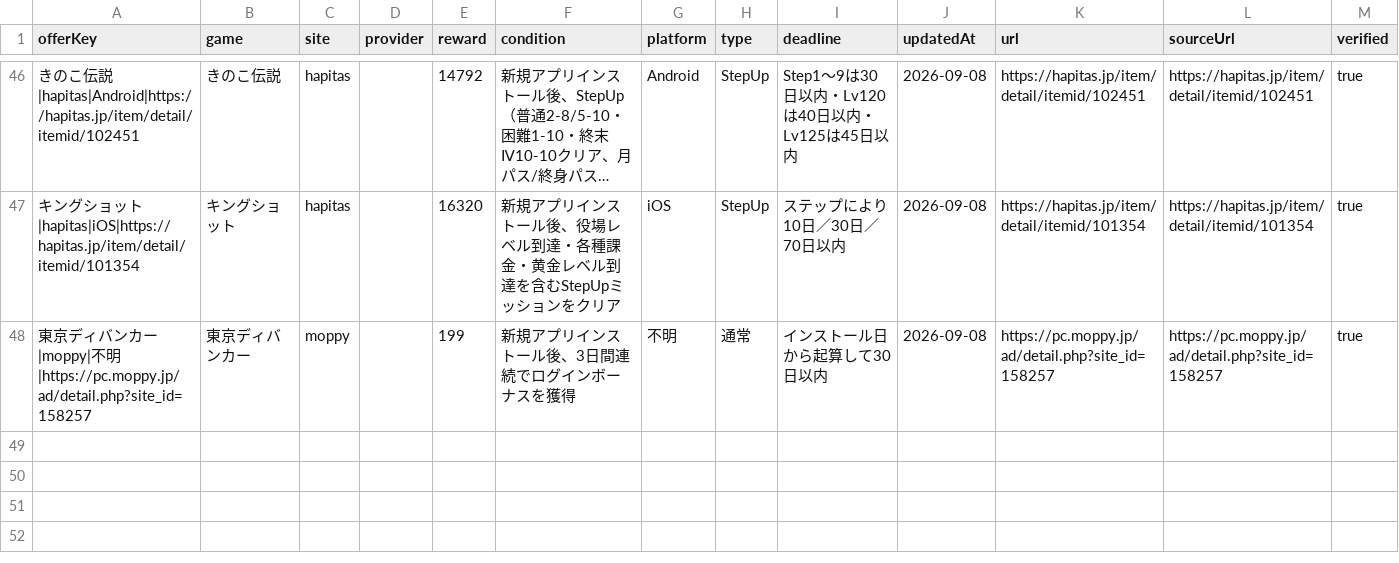
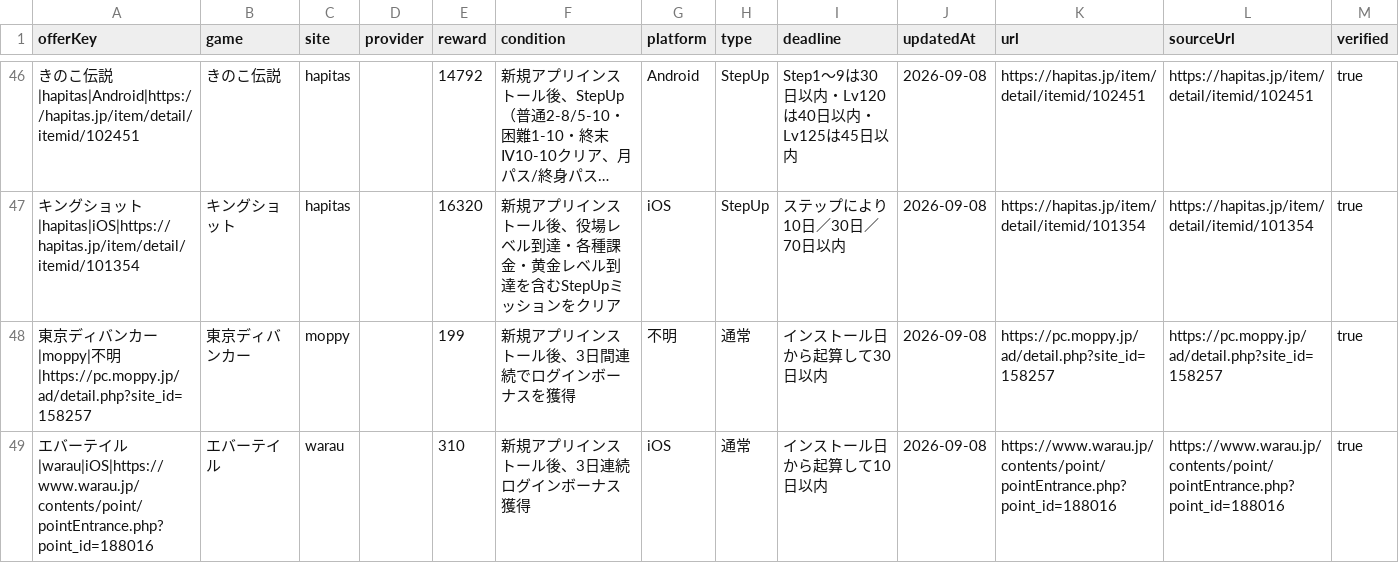
Before and after one commit to POIGAME-LAB/poigamelab, a CSV file: data/published_offers.csv, drawn as a sheet; only a part is shown, gaps mark what is left out; long unchanged cells end in …; the diff names each change by its address in the sheet, - before the commit and + after, or states it on an @@ line.

Commit message:
Publish current Warau Evertale iOS offer

```diff
--- a/data/published_offers.csv
+++ b/data/published_offers.csv
+row 49: エバーテイル|warau|iOS|https://www.warau.jp/contents/point/pointEntrance.php?point_id=188016 | エバーテイル | warau |  | 310 | 新規アプリインストール後、3日連続ログインボーナス獲得 | iOS | 通常 | インストール日から起算して10日以内 | 2026-09-08 | https://www.warau.jp/contents/point/pointEntrance.php?point_id=188016 | https://www.warau.jp/contents/point/pointEntrance.php?point_id=188016 | true
```
